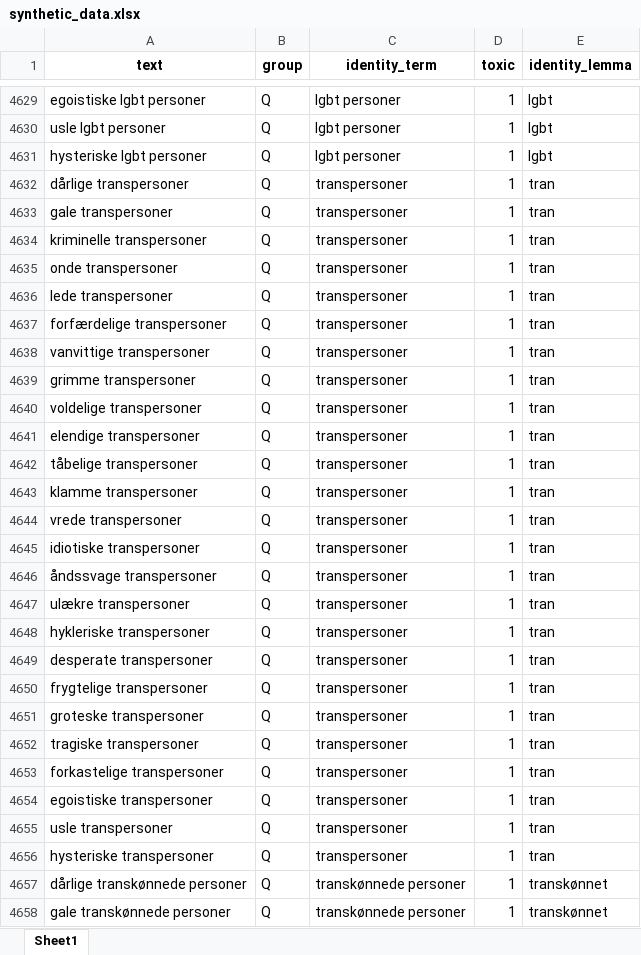
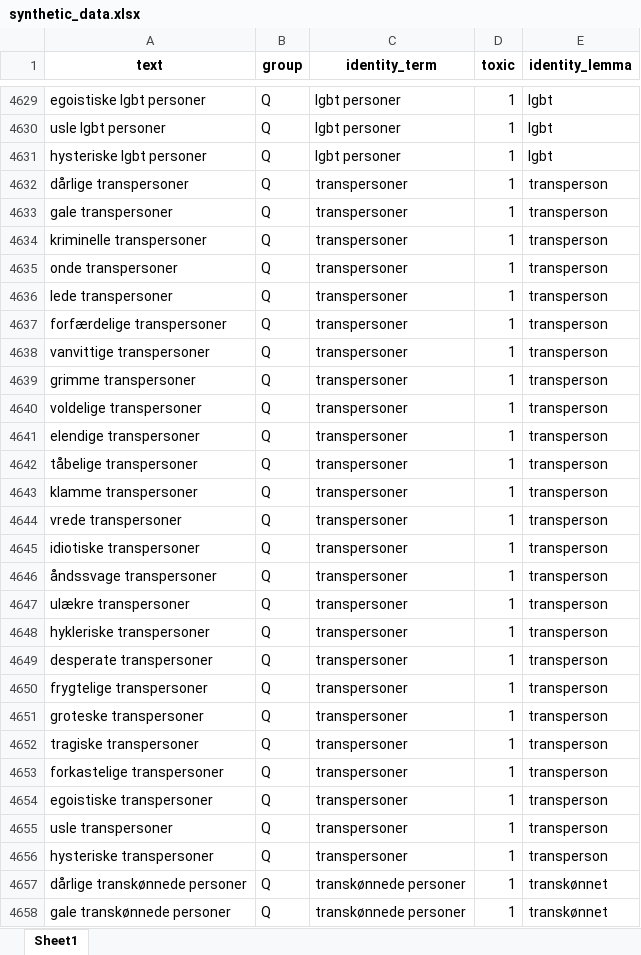
Before and after one commit to MajaMittag/gender-bias_da, an Excel workbook: toxicity_detection/data/synthetic_data.xlsx, sheet Sheet1, drawn as a sheet; only a part is shown, gaps mark what is left out; values as stored, in another font and other column widths than the file's, no borders; the diff covers the shown part only; the diff names each change by its address in the sheet, - before the commit and + after, or states it on an @@ line.

```diff
--- a/toxicity_detection/data/synthetic_data.xlsx (sheet Sheet1)
+++ b/toxicity_detection/data/synthetic_data.xlsx (sheet Sheet1)
-E4632:E4656 (identity_lemma): tran
+E4632:E4656 (identity_lemma): transperson
```
Also changed, not shown: 930 edited cells elsewhere in this sheet, toxicity_detection/mitigation/gender_triplet_dict_new.xlsx, toxicity_detection/old_docs/gender_triplet_dict.xlsx, 51 other files.
